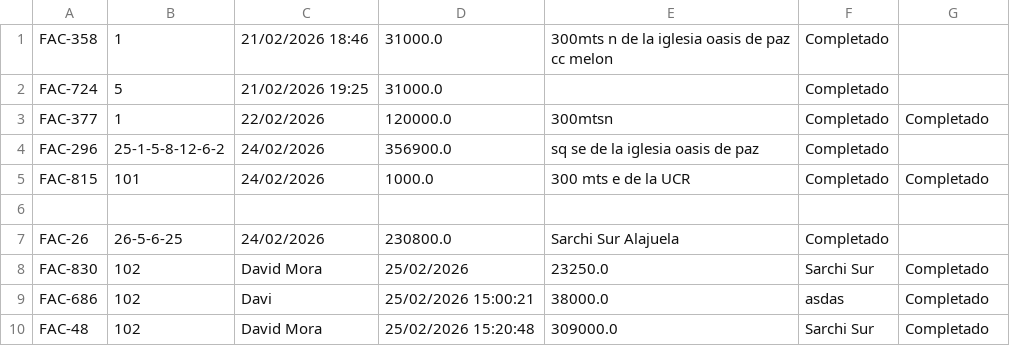
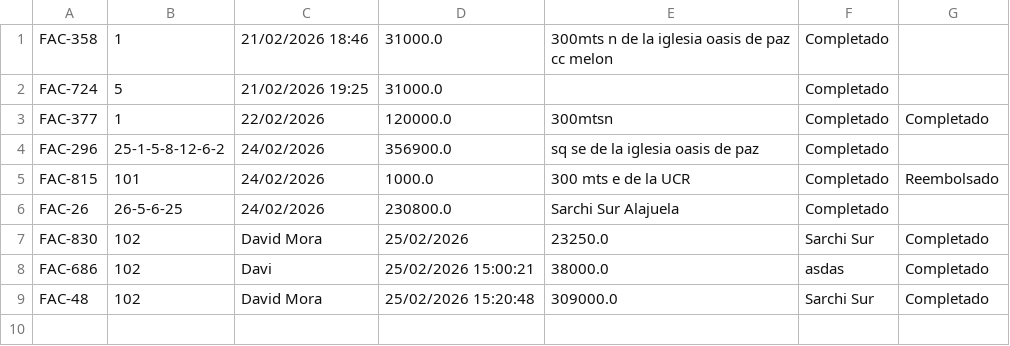
Before and after one commit to movacx/codecloud, a CSV file: Proyecto Pendiente #4/mvc/Data/csv/facturas.csv, drawn as a sheet.

```diff
--- a/Proyecto Pendiente #4/mvc/Data/csv/facturas.csv
+++ b/Proyecto Pendiente #4/mvc/Data/csv/facturas.csv
@@ -4,4 +4,3 @@ FAC-377,1,22/02/2026,120000.0,300mtsn,Completado,Completado
 FAC-296,25-1-5-8-12-6-2,24/02/2026,356900.0,sq se de la iglesia oasis de paz,Completado
-FAC-815,101,24/02/2026,1000.0,300 mts e de la UCR,Completado,Completado
-
+FAC-815,101,24/02/2026,1000.0,300 mts e de la UCR,Completado,Reembolsado
 FAC-26,26-5-6-25,24/02/2026,230800.0,Sarchi Sur Alajuela,Completado
```
Also changed, not shown: 1 other file.
